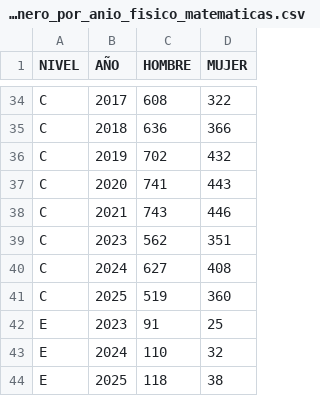
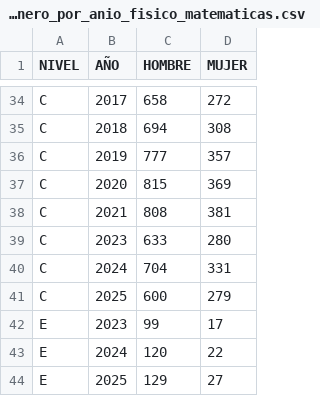
Before and after one commit to isadoji/sni, a CSV file: datasets/resumen_nivel_genero_por_anio_fisico_matematicas.csv, drawn as a sheet; only a part is shown, gaps mark what is left out; the diff covers the shown part only; the diff names each change by its address in the sheet, - before the commit and + after, or states it on an @@ line.

```diff
--- a/datasets/resumen_nivel_genero_por_anio_fisico_matematicas.csv
+++ b/datasets/resumen_nivel_genero_por_anio_fisico_matematicas.csv
-C34 (HOMBRE): 608
+C34 (HOMBRE): 658
-D34 (MUJER): 322
+D34 (MUJER): 272
-C35 (HOMBRE): 636
+C35 (HOMBRE): 694
-D35 (MUJER): 366
+D35 (MUJER): 308
-C36 (HOMBRE): 702
+C36 (HOMBRE): 777
-D36 (MUJER): 432
+D36 (MUJER): 357
-C37 (HOMBRE): 741
+C37 (HOMBRE): 815
-D37 (MUJER): 443
+D37 (MUJER): 369
-C38 (HOMBRE): 743
+C38 (HOMBRE): 808
-D38 (MUJER): 446
+D38 (MUJER): 381
-C39 (HOMBRE): 562
+C39 (HOMBRE): 633
-D39 (MUJER): 351
+D39 (MUJER): 280
-C40 (HOMBRE): 627
+C40 (HOMBRE): 704
-D40 (MUJER): 408
+D40 (MUJER): 331
-C41 (HOMBRE): 519
+C41 (HOMBRE): 600
-D41 (MUJER): 360
+D41 (MUJER): 279
-C42 (HOMBRE): 91
+C42 (HOMBRE): 99
-D42 (MUJER): 25
+D42 (MUJER): 17
-C43 (HOMBRE): 110
+C43 (HOMBRE): 120
-D43 (MUJER): 32
+D43 (MUJER): 22
-C44 (HOMBRE): 118
+C44 (HOMBRE): 129
-D44 (MUJER): 38
+D44 (MUJER): 27
```
Also changed, not shown: 2 added rows, 2 removed rows and 60 edited cells elsewhere in this file, datasets/resumen_area_nivel_genero_por_anio.csv, datasets/resumen_genero_por_anio.csv, 47 other files.
